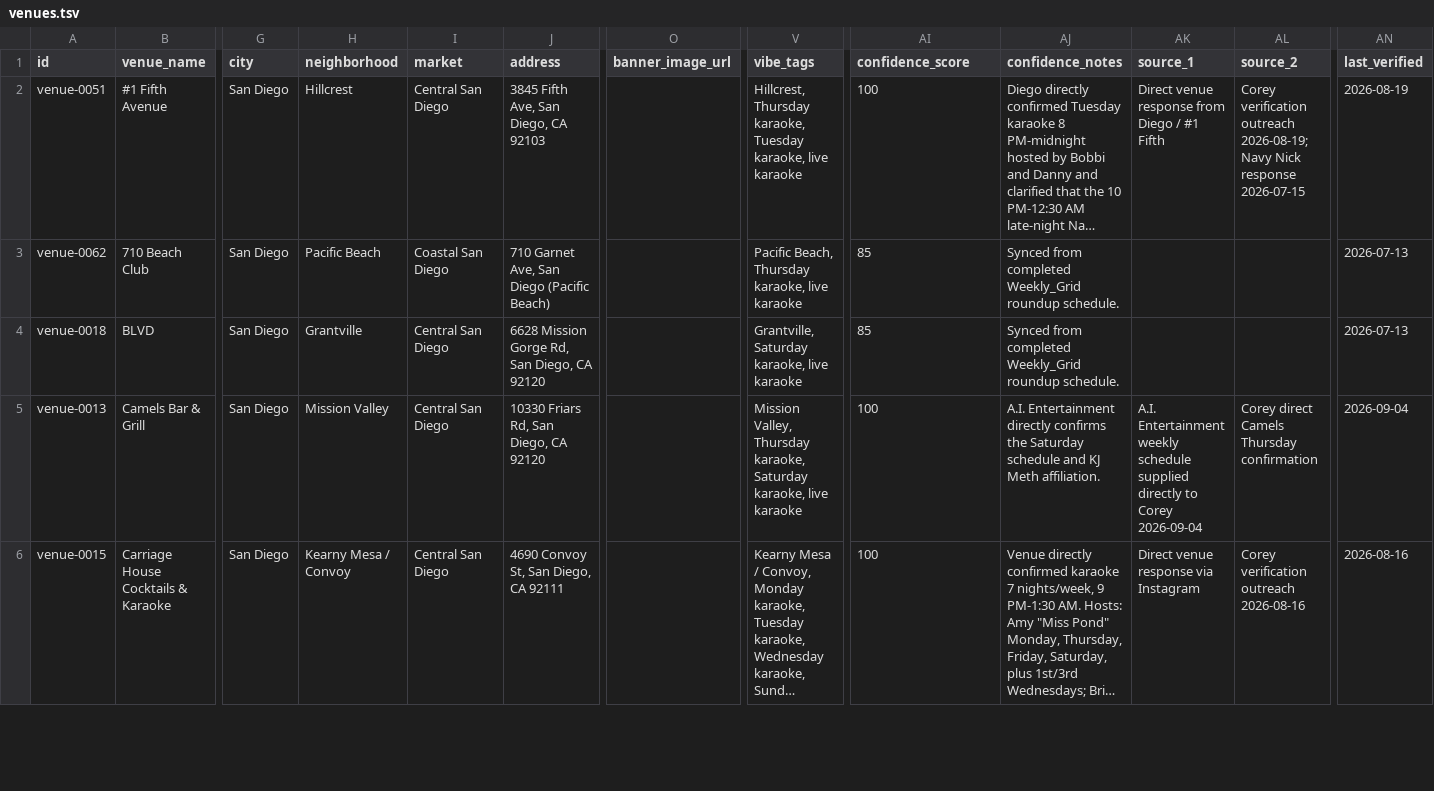
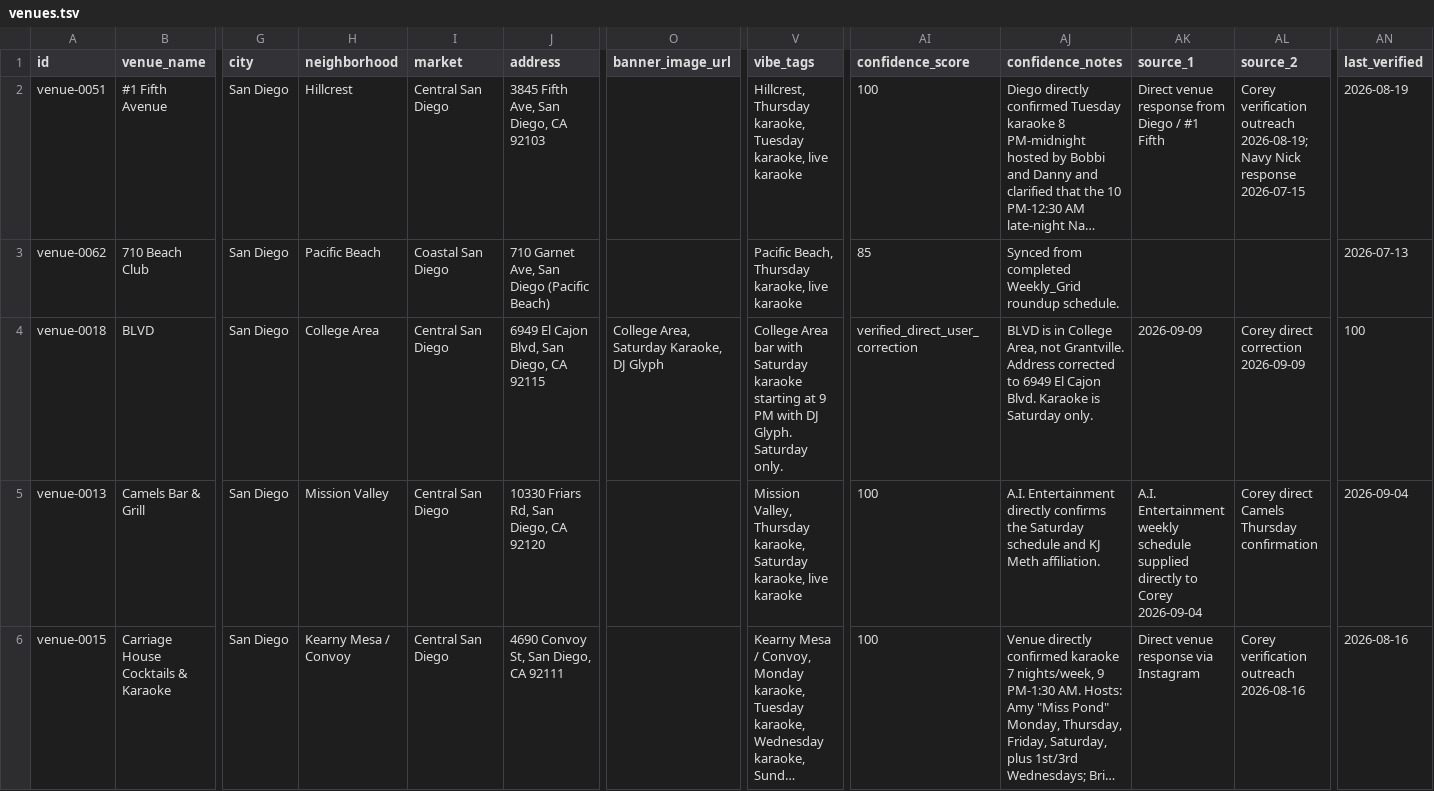
Before and after one commit to whiteinkcreates/singhub, a TSV file: public/data/venues.tsv, drawn as a sheet; only a part is shown, gaps mark what is left out; long unchanged cells end in …; the diff covers the shown part only; the diff names each change by its address in the sheet, - before the commit and + after, or states it on an @@ line.

```diff
--- a/public/data/venues.tsv
+++ b/public/data/venues.tsv
-H4 (neighborhood): Grantville
+H4 (neighborhood): College Area
-J4 (address): 6628 Mission Gorge Rd, San Diego, CA 92120
+J4 (address): 6949 El Cajon Blvd, San Diego, CA 92115
-O4 (banner_image_url): (empty)
+O4 (banner_image_url): College Area, Saturday Karaoke, DJ Glyph
-V4 (vibe_tags): Grantville, Saturday karaoke, live karaoke
+V4 (vibe_tags): College Area bar with Saturday karaoke starting at 9 PM with DJ Glyph. Saturday only.
-AI4 (confidence_score): 85
+AI4 (confidence_score): verified_direct_user_correction
-AJ4 (confidence_notes): Synced from completed Weekly_Grid roundup schedule.
+AJ4 (confidence_notes): BLVD is in College Area, not Grantville. Address corrected to 6949 El Cajon Blvd. Karaoke is Saturday only.
-AK4 (source_1): (empty)
+AK4 (source_1): 2026-09-09
-AL4 (source_2): (empty)
+AL4 (source_2): Corey direct correction 2026-09-09
-AN4 (last_verified): 2026-07-13
+AN4 (last_verified): 100
```
Also changed, not shown: 1 edited cell elsewhere in this file, public/data/events_by_night.tsv, 2 other files.
